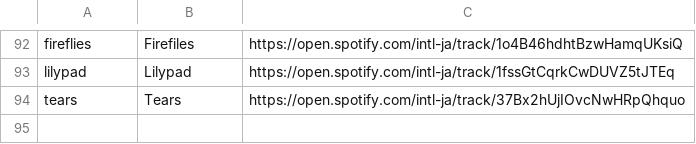
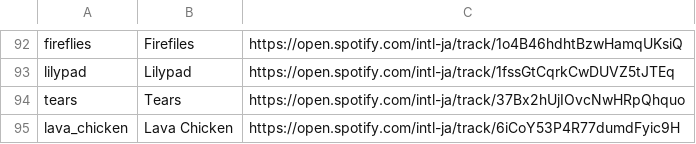
Before and after one commit to menber1/minecraft_soundreplacer, a CSV file: url.csv, drawn as a sheet; only a part is shown, gaps mark what is left out.

```diff
--- a/url.csv
+++ b/url.csv
@@ -94 +94,2 @@ lilypad,Lilypad,https://open.spotify.com/intl-ja/track/1fssGtCqrkCwDUVZ5tJTEq
 tears,Tears,https://open.spotify.com/intl-ja/track/37Bx2hUjIOvcNwHRpQhquo
+lava_chicken,Lava Chicken,https://open.spotify.com/intl-ja/track/6iCoY53P4R77dumdFyic9H
```
Also changed, not shown: 7 other files.
